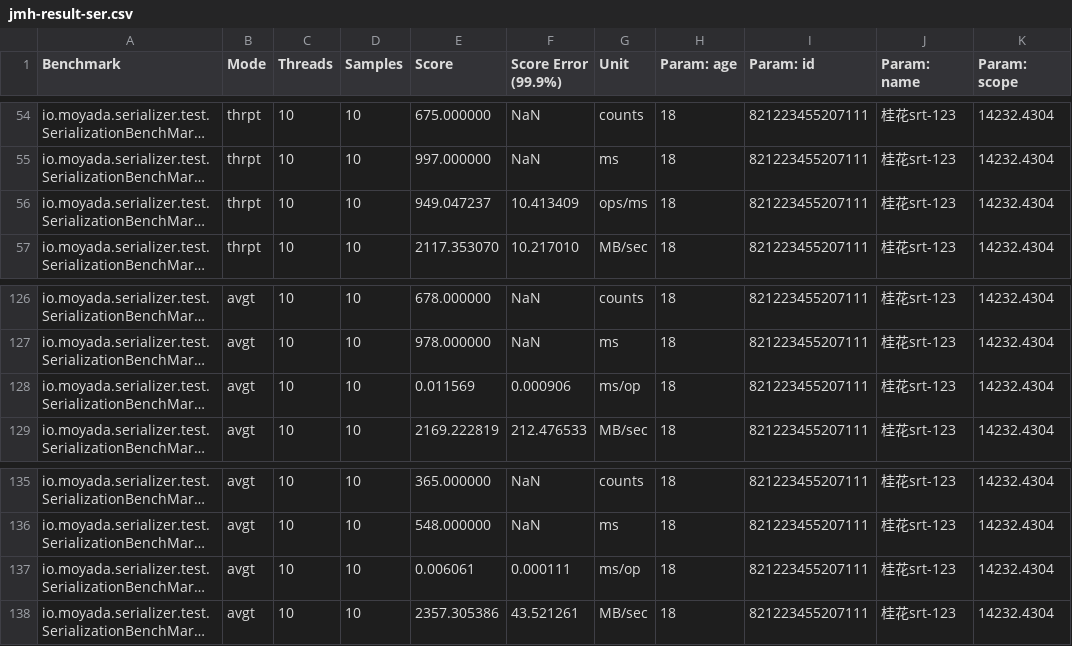
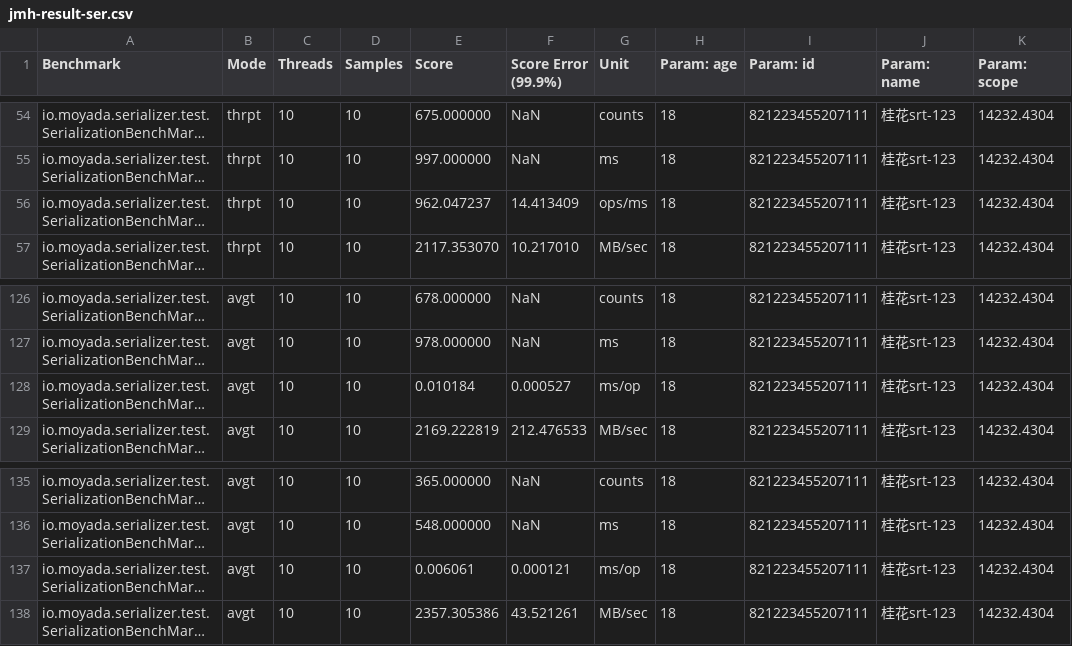
Before and after one commit to moyada/java-serializers, a CSV file: report/jmh-result-ser.csv, drawn as a sheet; only a part is shown, gaps mark what is left out; long unchanged cells end in …; the diff names each change by its address in the sheet, - before the commit and + after, or states it on an @@ line.

Commit message:
test benchmark

```diff
--- a/report/jmh-result-ser.csv
+++ b/report/jmh-result-ser.csv
-E56 (Score): 949.047237
+E56 (Score): 962.047237
-F56 (Score Error (99.9%)): 10.413409
+F56 (Score Error (99.9%)): 14.413409
-E128 (Score): 0.011569
+E128 (Score): 0.010184
-F128 (Score Error (99.9%)): 0.000906
+F128 (Score Error (99.9%)): 0.000527
-F137 (Score Error (99.9%)): 0.000111
+F137 (Score Error (99.9%)): 0.000121
```
Also changed, not shown: report/serializers.csv, 15 other files.
